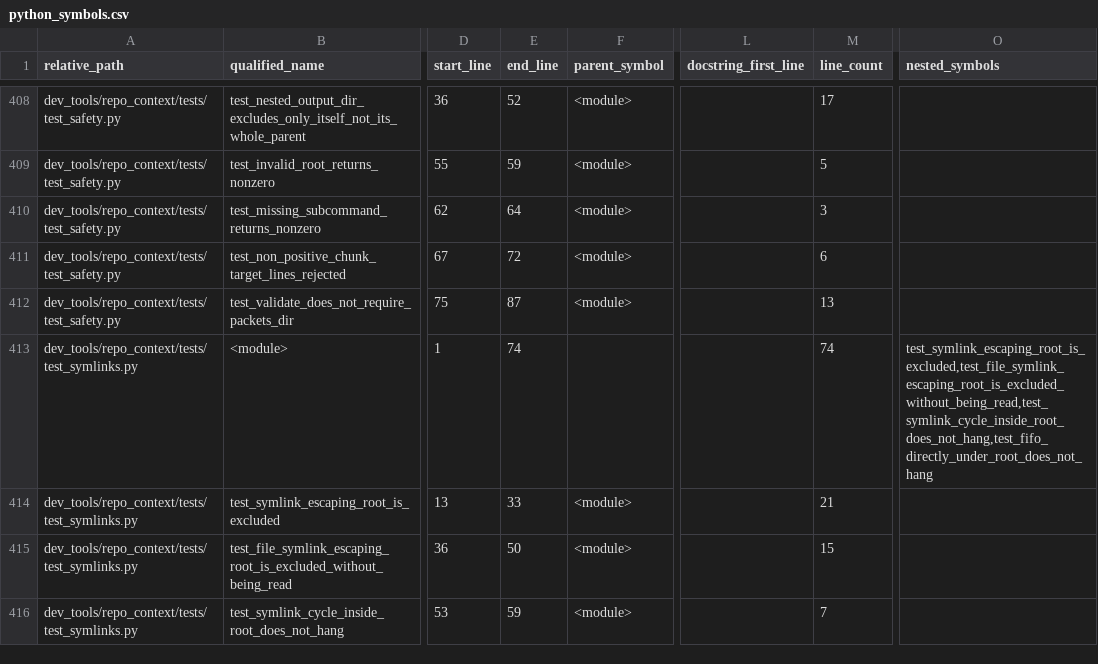
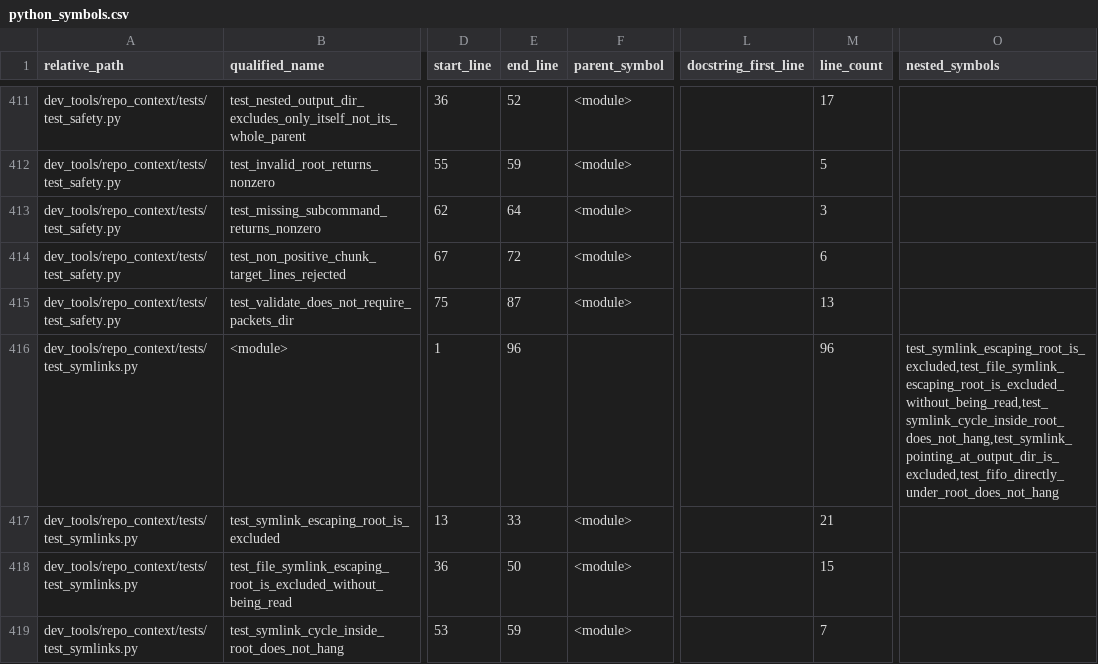
Before and after one commit to GMcDowellJr/Revit_Fingerprint, a CSV file: repo_context/python_symbols.csv, drawn as a sheet; only a part is shown, gaps mark what is left out; addresses are those after the commit; the diff covers the shown part only; the diff names each change by its address in the sheet, - before the commit and + after, or states it on an @@ line.

```diff
--- a/repo_context/python_symbols.csv
+++ b/repo_context/python_symbols.csv
-E416 (end_line): 74
+E416 (end_line): 96
-M416 (line_count): 74
+M416 (line_count): 96
-O416 (nested_symbols): test_symlink_escaping_root_is_excluded,test_file_symlink_escaping_root_is_excluded_without_being_read,test_symlink_cycle_inside_root_does_not_hang,test_fifo_directly_under_root_does_not_hang
+O416 (nested_symbols): test_symlink_escaping_root_is_excluded,test_file_symlink_escaping_root_is_excluded_without_being_read,test_symlink_cycle_inside_root_does_not_hang,test_symlink_pointing_at_output_dir_is_excluded,test_fifo_directly_under_root_does_not_hang
```
Also changed, not shown: 6 added rows and 112 edited cells elsewhere in this file, repo_context/file_inventory.csv, repo_context/python_imports.csv, 15 other files.
